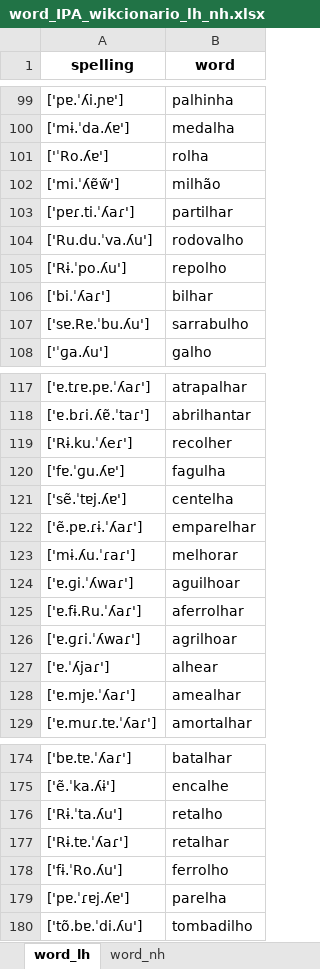
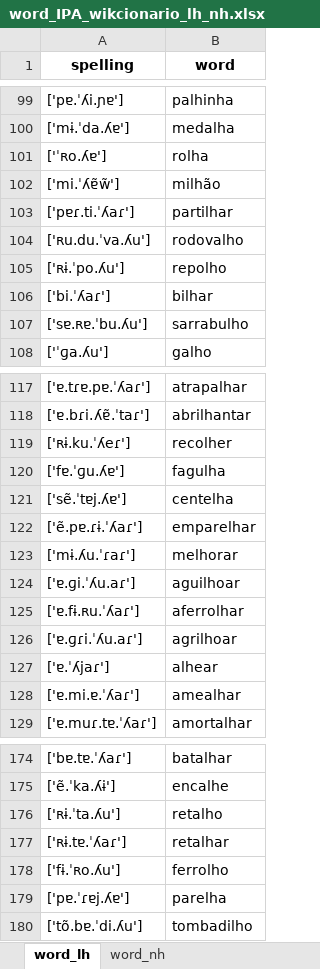
Before and after one commit to Portophon/Exploring-PtLanka, an Excel workbook: word_IPA_wikcionario_lh_nh.xlsx, sheet word_lh, drawn as a sheet; only a part is shown, gaps mark what is left out; values as stored, in another font and other column widths than the file's, no borders; the diff covers the shown part only; the diff names each change by its address in the sheet, - before the commit and + after, or states it on an @@ line.

```diff
--- a/word_IPA_wikcionario_lh_nh.xlsx (sheet word_lh)
+++ b/word_IPA_wikcionario_lh_nh.xlsx (sheet word_lh)
-A101 (spelling): ['ˈRo.ʎɐ']
+A101 (spelling): ['ˈʀo.ʎɐ']
-A104 (spelling): ['Ru.du.ˈva.ʎu']
+A104 (spelling): ['ʀu.du.ˈva.ʎu']
-A105 (spelling): ['Rɨ.ˈpo.ʎu']
+A105 (spelling): ['ʀɨ.ˈpo.ʎu']
-A107 (spelling): ['sɐ.Rɐ.ˈbu.ʎu']
+A107 (spelling): ['sɐ.ʀɐ.ˈbu.ʎu']
-A119 (spelling): ['Rɨ.ku.ˈʎeɾ']
+A119 (spelling): ['ʀɨ.ku.ˈʎeɾ']
-A124 (spelling): ['ɐ.ɡi.ˈʎwaɾ']
+A124 (spelling): ['ɐ.ɡi.ˈʎu.aɾ']
-A125 (spelling): ['ɐ.fɨ.Ru.ˈʎaɾ']
+A125 (spelling): ['ɐ.fɨ.ʀu.ˈʎaɾ']
-A126 (spelling): ['ɐ.ɡɾi.ˈʎwaɾ']
+A126 (spelling): ['ɐ.ɡɾi.ˈʎu.aɾ']
-A128 (spelling): ['ɐ.mjɐ.ˈʎaɾ']
+A128 (spelling): ['ɐ.mi.ɐ.ˈʎaɾ']
-A176 (spelling): ['Rɨ.ˈta.ʎu']
+A176 (spelling): ['ʀɨ.ˈta.ʎu']
-A177 (spelling): ['Rɨ.tɐ.ˈʎaɾ']
+A177 (spelling): ['ʀɨ.tɐ.ˈʎaɾ']
-A178 (spelling): ['fɨ.ˈRo.ʎu']
+A178 (spelling): ['fɨ.ˈʀo.ʎu']
```
Also changed, not shown: 16 edited cells elsewhere in this sheet, sheet word_nh, word_IPA_wikcionario_dipht_free.xlsx, word_IPA_wikcionario_dipht_left_palatal.xlsx, 4 other files.
